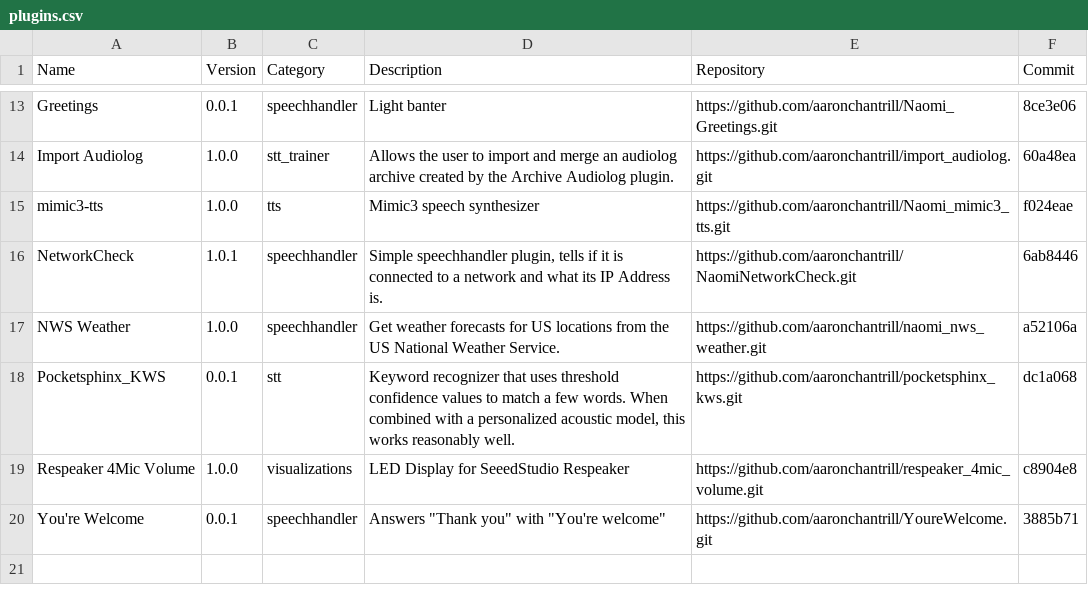
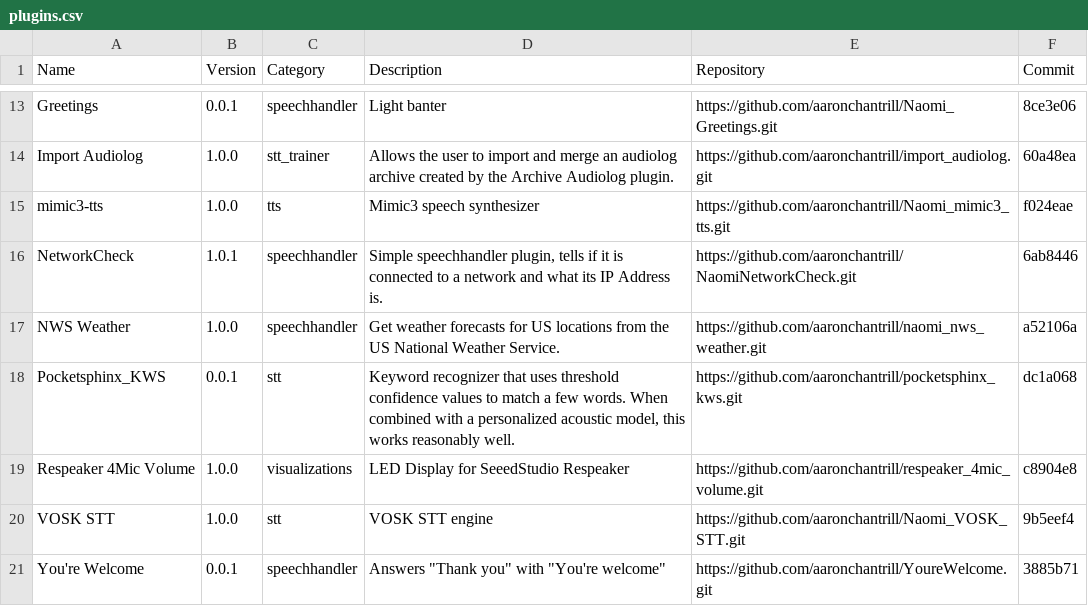
Before and after one commit to NaomiProject/naomi-plugins, a CSV file: plugins.csv, drawn as a sheet; only a part is shown, gaps mark what is left out.

Commit message:
Added VOSK STT

```diff
--- a/plugins.csv
+++ b/plugins.csv
@@ -19,2 +19,3 @@ Name,Version,Category,Description,Repository,Commit
 "Respeaker 4Mic Volume","1.0.0","visualizations","LED Display for SeeedStudio Respeaker","https://github.com/aaronchantrill/respeaker_4mic_volume.git","c8904e8"
+"VOSK STT","1.0.0","stt","VOSK STT engine","https://github.com/aaronchantrill/Naomi_VOSK_STT.git","9b5eef4"
 "You're Welcome","0.0.1","speechhandler","Answers ""Thank you"" with ""You're welcome""","https://github.com/aaronchantrill/YoureWelcome.git","3885b71"
```
